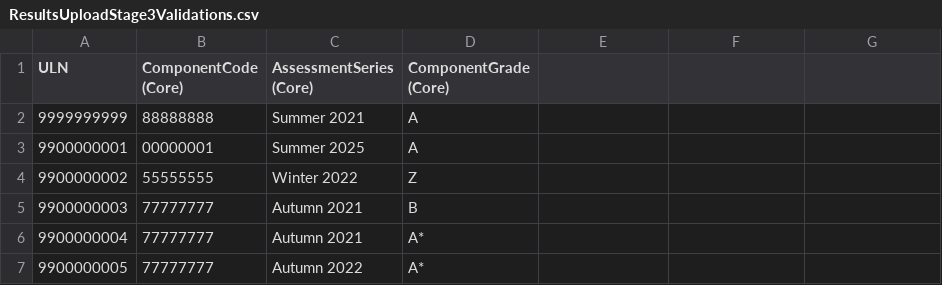
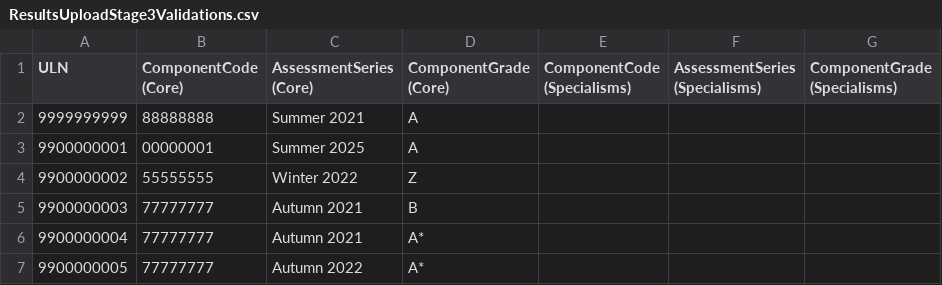
Before and after one commit to SkillsFundingAgency/tl-results-and-certification-automation-suite, a CSV file: src/Sfa.Tl.ResultsAndCertificationAutomation/Data/ResultsUploadStage3Validations.csv, drawn as a sheet; the diff names each change by its address in the sheet, - before the commit and + after, or states it on an @@ line.

```diff
--- a/src/Sfa.Tl.ResultsAndCertificationAutomation/Data/ResultsUploadStage3Validations.csv
+++ b/src/Sfa.Tl.ResultsAndCertificationAutomation/Data/ResultsUploadStage3Validations.csv
-E1: (empty)
+E1: ComponentCode (Specialisms)
-F1: (empty)
+F1: AssessmentSeries (Specialisms)
-G1: (empty)
+G1: ComponentGrade (Specialisms)
```
Also changed, not shown: src/Sfa.Tl.ResultsAndCertificationAutomation/Data/ResultsUploadStage2Validations.csv, 12 other files.
